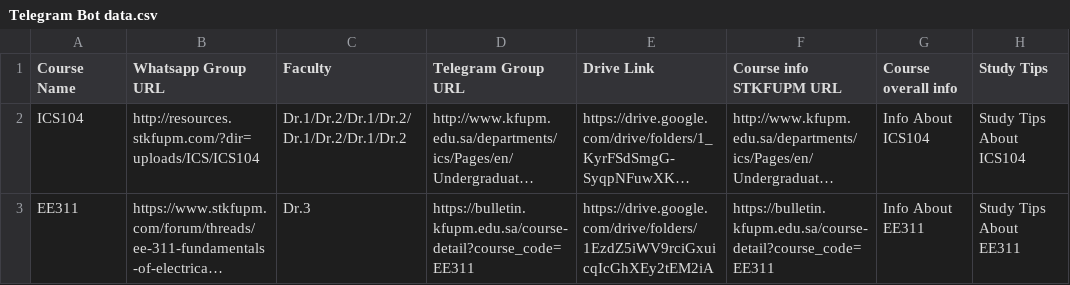
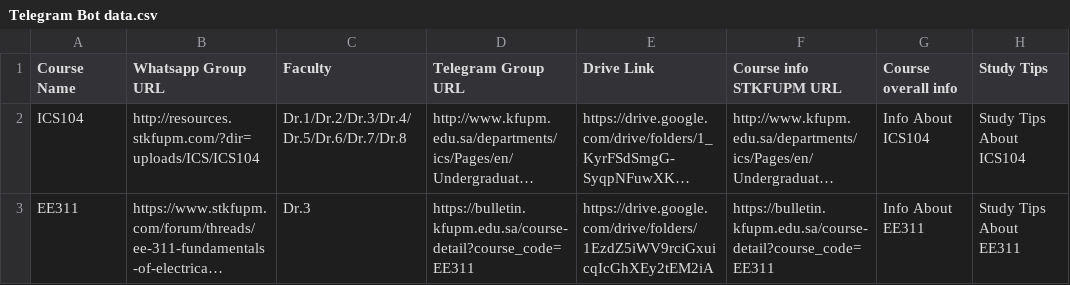
Before and after one commit to MohamedSerag20/Telegram_Bot_KFUPM, a CSV file: Telegram Bot data.csv, drawn as a sheet; long unchanged cells end in …; the diff names each change by its address in the sheet, - before the commit and + after, or states it on an @@ line.

```diff
--- a/Telegram Bot data.csv
+++ b/Telegram Bot data.csv
-C2 (Faculty): Dr.1/Dr.2/Dr.1/Dr.2/Dr.1/Dr.2/Dr.1/Dr.2
+C2 (Faculty): Dr.1/Dr.2/Dr.3/Dr.4/Dr.5/Dr.6/Dr.7/Dr.8
```
Also changed, not shown: KFUPM_Faculty.csv, 1 other file.
